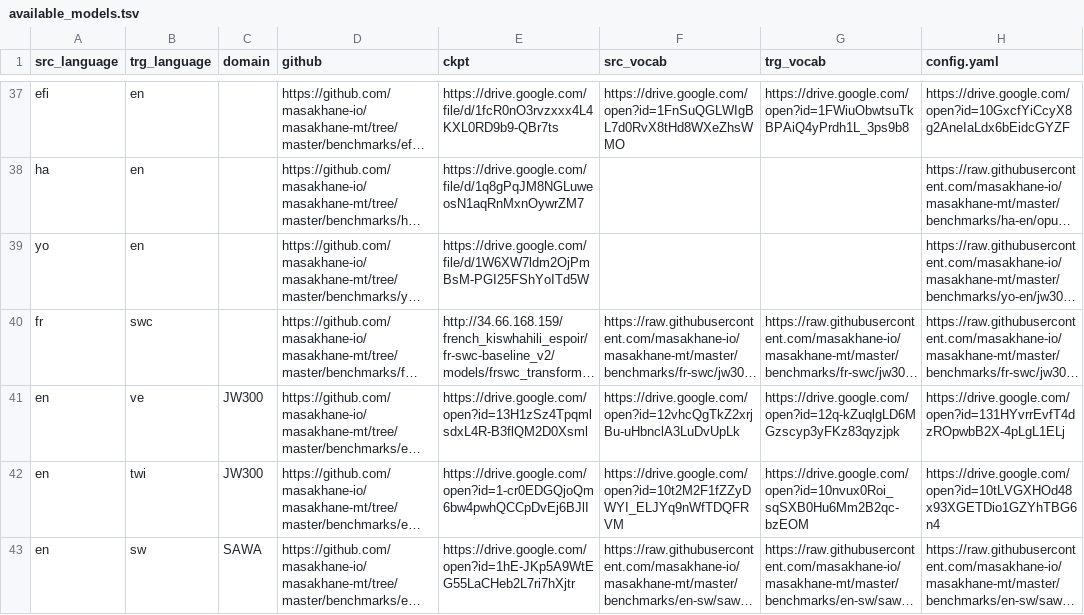
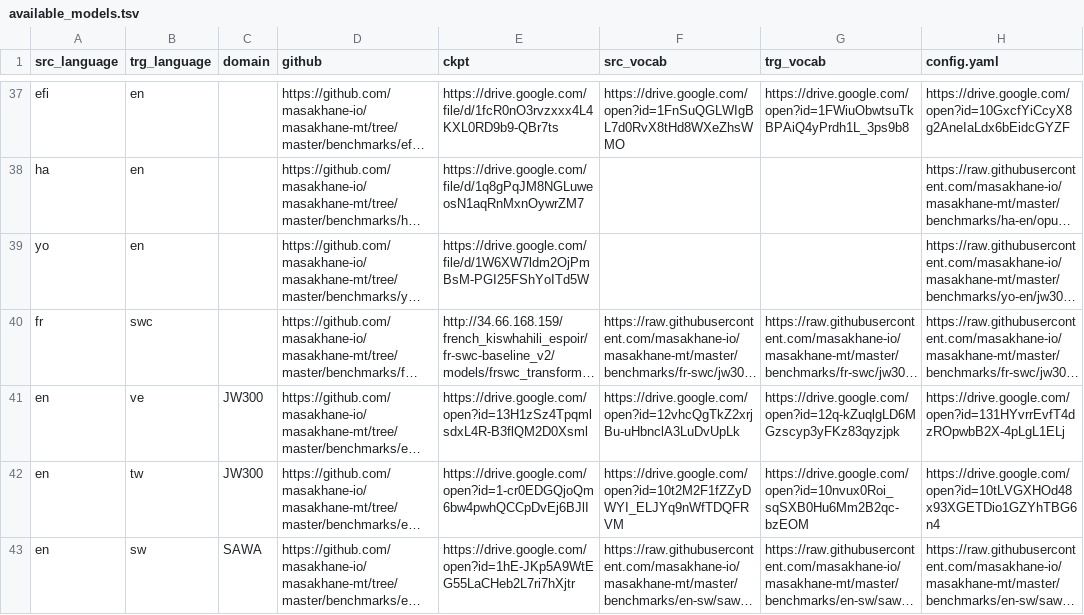
Before and after one commit to dsfsi/masakhane-web, a TSV file: src/server/available_models.tsv, drawn as a sheet; only a part is shown, gaps mark what is left out; long unchanged cells end in …; the diff names each change by its address in the sheet, - before the commit and + after, or states it on an @@ line.

```diff
--- a/src/server/available_models.tsv
+++ b/src/server/available_models.tsv
-B42 (trg_language): twi
+B42 (trg_language): tw
```
Also changed, not shown: 1 other file.
